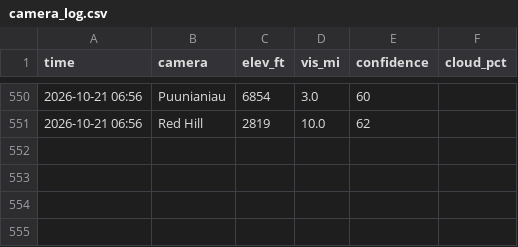
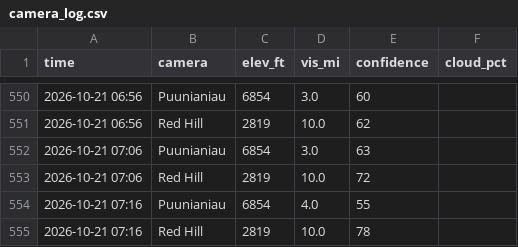
Before and after one commit to aukaka-9898/kula-today, a CSV file: docs/camera_log.csv, drawn as a sheet; only a part is shown, gaps mark what is left out; the diff names each change by its address in the sheet, - before the commit and + after, or states it on an @@ line.

```diff
--- a/docs/camera_log.csv
+++ b/docs/camera_log.csv
+row 552: 2026-10-21 07:06 | Puunianiau | 6854 | 3.0 | 63
+row 553: 2026-10-21 07:06 | Red Hill | 2819 | 10.0 | 72
+row 554: 2026-10-21 07:16 | Puunianiau | 6854 | 4.0 | 55
+row 555: 2026-10-21 07:16 | Red Hill | 2819 | 10.0 | 78
```
Also changed, not shown: 8 other files.
